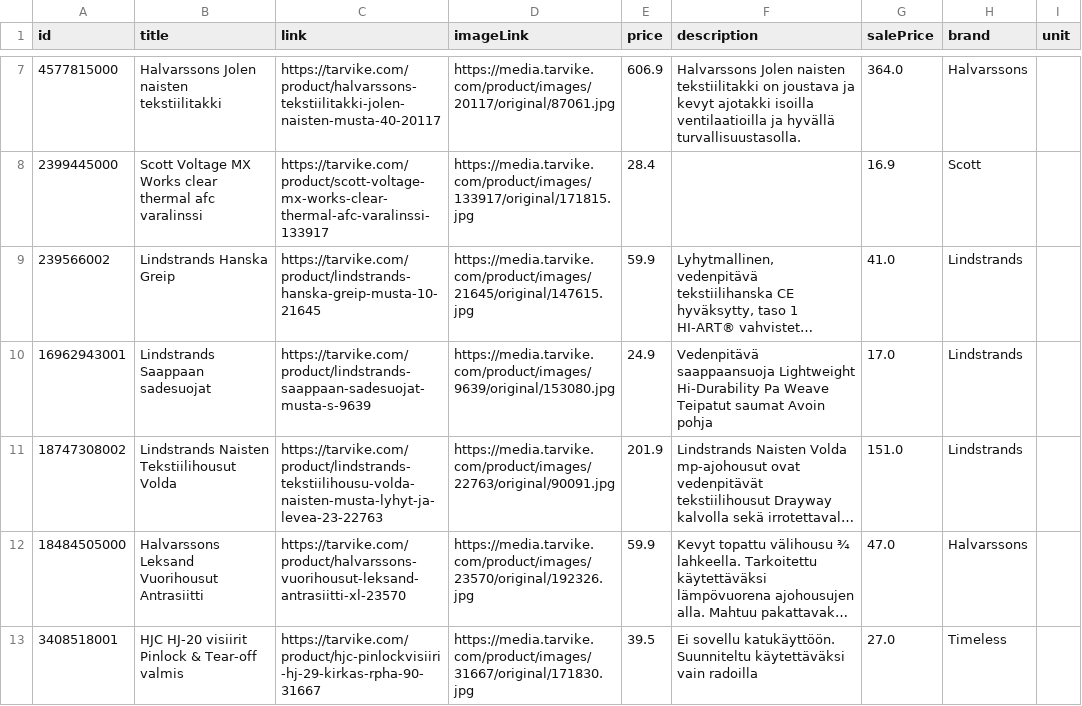
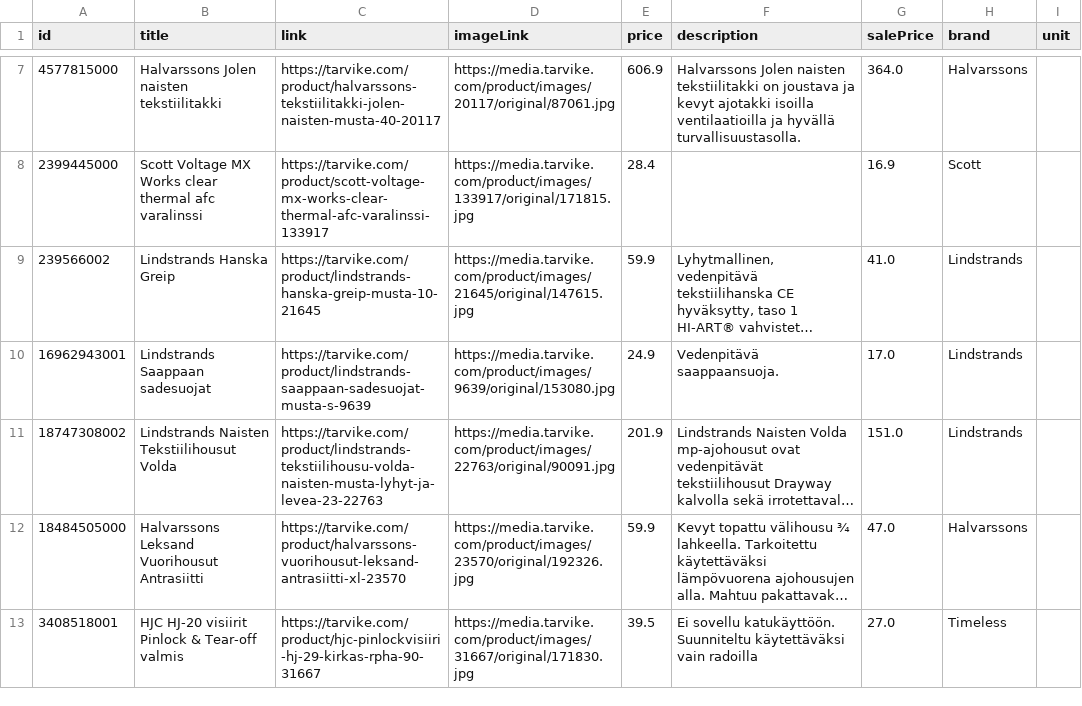
Before and after one commit to TarvikeTT/almadynamo, a CSV file: tarvike_tarjoukset_ai.csv, drawn as a sheet; only a part is shown, gaps mark what is left out; long unchanged cells end in …; the diff names each change by its address in the sheet, - before the commit and + after, or states it on an @@ line.

```diff
--- a/tarvike_tarjoukset_ai.csv
+++ b/tarvike_tarjoukset_ai.csv
-F10 (description): Vedenpitävä saappaansuoja Lightweight Hi-Durability Pa Weave Teipatut saumat Avoin pohja
+F10 (description): Vedenpitävä saappaansuoja.
```
Also changed, not shown: tarvike_pienkoneet_ja_tyokalut_feed.csv, tarvike_tarjoukset.csv, 2 other files.
